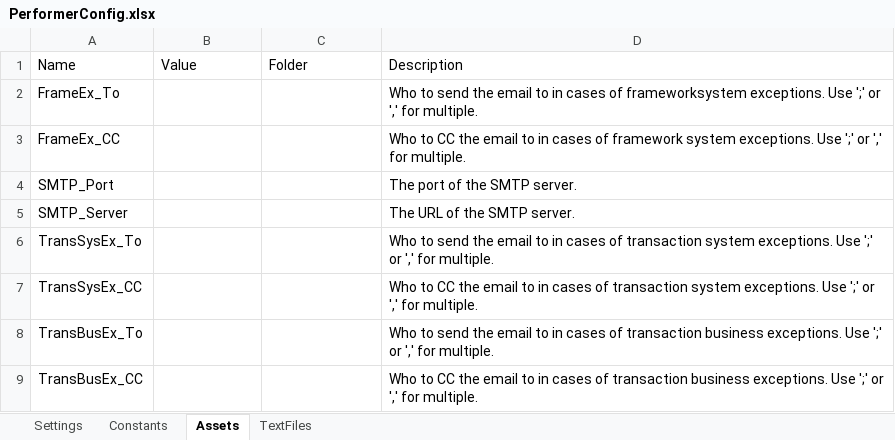
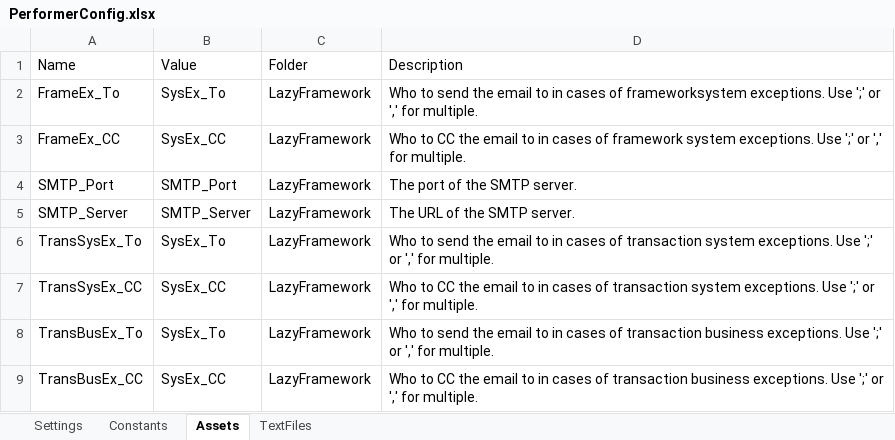
Before and after one commit to yashbrahmbhatt/LazyFramework, an Excel workbook: .templates/Data/Configs/PerformerConfig.xlsx, sheet Assets, drawn as a sheet; values as stored, in another font and other column widths than the file's, no borders; the diff names each change by its address in the sheet, - before the commit and + after, or states it on an @@ line.

```diff
--- a/.templates/Data/Configs/PerformerConfig.xlsx (sheet Assets)
+++ b/.templates/Data/Configs/PerformerConfig.xlsx (sheet Assets)
-B2 (Value): (empty)
+B2 (Value): SysEx_To
-C2:C9 (Folder): (empty)
+C2:C9 (Folder): LazyFramework
-B3 (Value): (empty)
+B3 (Value): SysEx_CC
-B4 (Value): (empty)
+B4 (Value): SMTP_Port
-B5 (Value): (empty)
+B5 (Value): SMTP_Server
-B6 (Value): (empty)
+B6 (Value): SysEx_To
-B7 (Value): (empty)
+B7 (Value): SysEx_CC
-B8 (Value): (empty)
+B8 (Value): SysEx_To
-B9 (Value): (empty)
+B9 (Value): SysEx_CC
```
Also changed, not shown: sheet Settings, .templates/Data/Configs/DispatcherConfig.xlsx, 20 other files.
